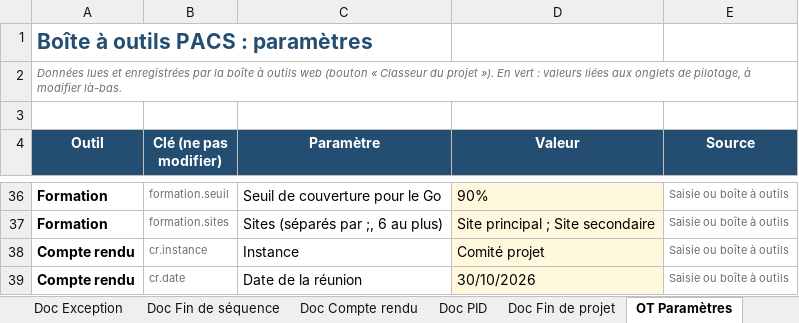
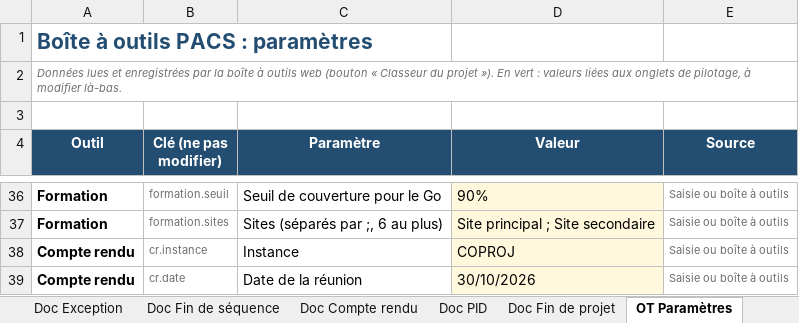
Before and after one commit to Flo128/cockpit-projet-pacs, an Excel workbook: classeurs/Pilotage-PRINCE2-PACS-Editeur-Exemple.xlsx, sheet OT Paramètres, drawn as a sheet; only a part is shown, gaps mark what is left out; values as stored, in another font and other column widths than the file's, no borders; the diff covers the shown part only; the diff names each change by its address in the sheet, - before the commit and + after, or states it on an @@ line.

```diff
--- a/classeurs/Pilotage-PRINCE2-PACS-Editeur-Exemple.xlsx (sheet OT Paramètres)
+++ b/classeurs/Pilotage-PRINCE2-PACS-Editeur-Exemple.xlsx (sheet OT Paramètres)
-D38 (Valeur): Comité projet
+D38 (Valeur): COPROJ
```
Also changed, not shown: 1 edited cell elsewhere in this sheet, sheet Décisions, sheet Organisation, sheet Listes, sheet Risques, charts or pictures, classeurs/Pilotage-PRINCE2-PACS-Editeur-Modele.xlsx, classeurs/Scenario-Projet-Complexe-Orageux.xlsx, 7 other files.
